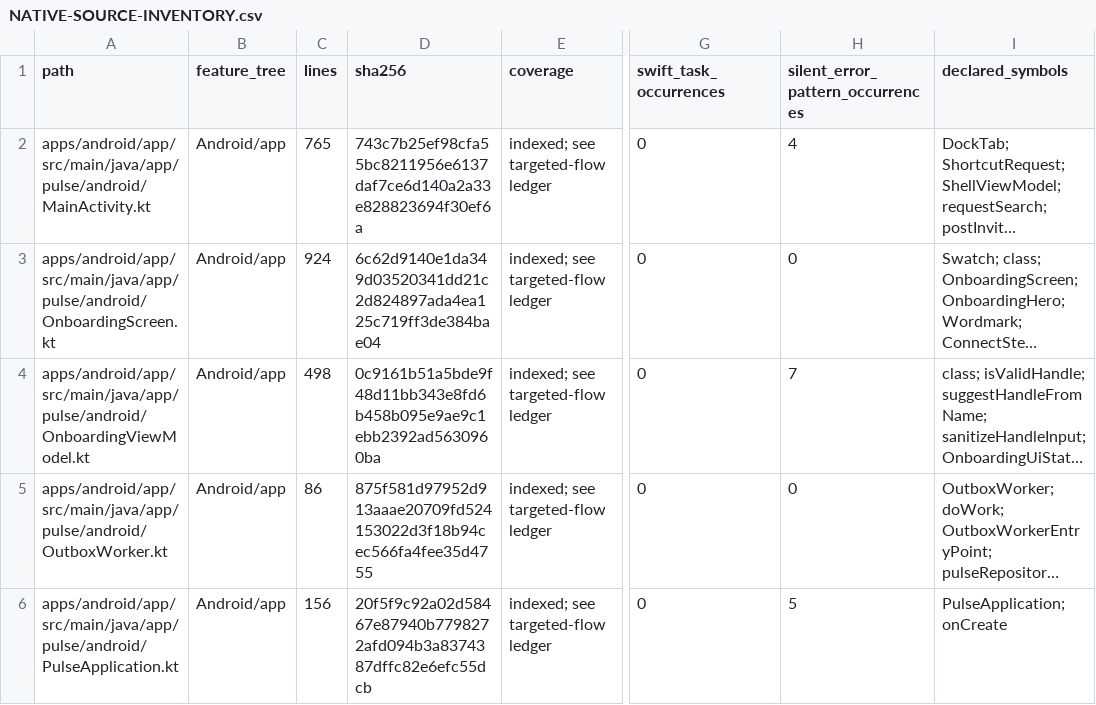
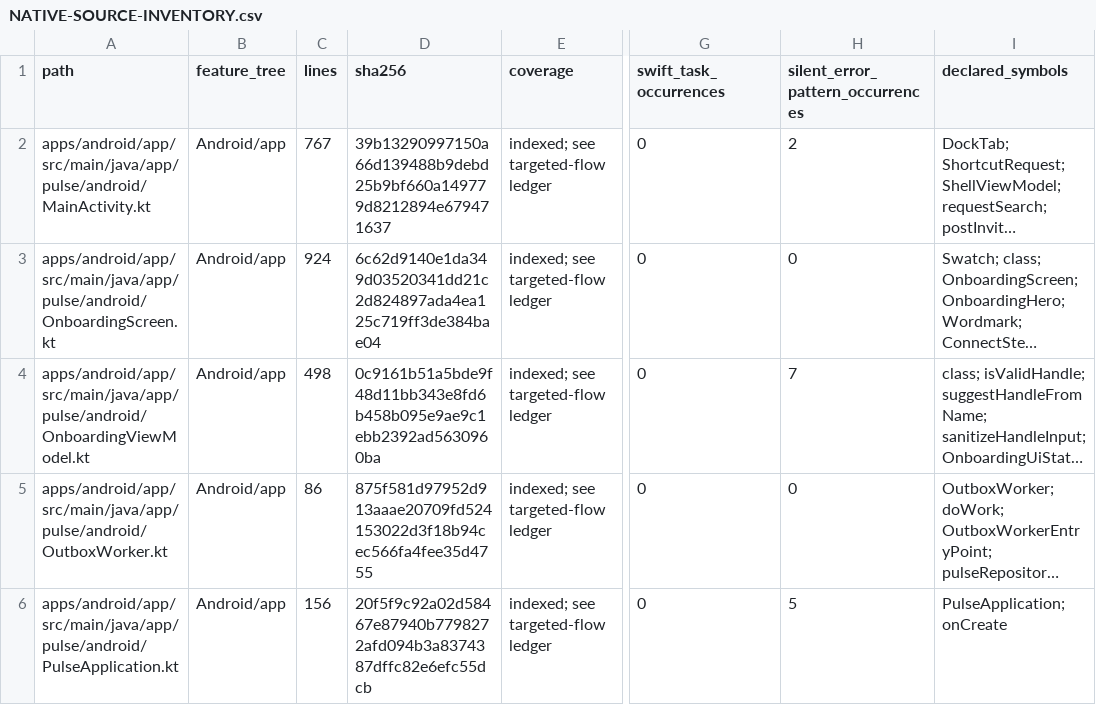
Before and after one commit to GrapseeAgency/the-mystrious-chat-app, a CSV file: docs/NATIVE-SOURCE-INVENTORY.csv, drawn as a sheet; only a part is shown, gaps mark what is left out; long unchanged cells end in …; the diff covers the shown part only; the diff names each change by its address in the sheet, - before the commit and + after, or states it on an @@ line.

```diff
--- a/docs/NATIVE-SOURCE-INVENTORY.csv
+++ b/docs/NATIVE-SOURCE-INVENTORY.csv
-C2 (lines): 765
+C2 (lines): 767
-D2 (sha256): 743c7b25ef98cfa55bc8211956e6137daf7ce6d140a2a33e828823694f30ef6a
+D2 (sha256): 39b13290997150a66d139488b9debd25b9bf660a149779d8212894e679471637
-H2 (silent_error_pattern_occurrences): 4
+H2 (silent_error_pattern_occurrences): 2
```
Also changed, not shown: 2 added rows, 1 removed row and 28 edited cells elsewhere in this file, 27 other files.
